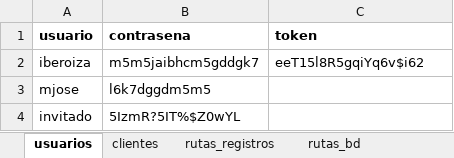
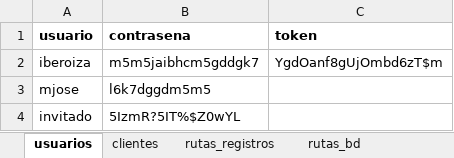
Before and after one commit to Ishovias/mc-ruta-admin, an Excel workbook: bd/mediclean_bd.xlsx, sheet usuarios, drawn as a sheet; values as stored, in another font and other column widths than the file's, no borders; the diff names each change by its address in the sheet, - before the commit and + after, or states it on an @@ line.

```diff
--- a/bd/mediclean_bd.xlsx (sheet usuarios)
+++ b/bd/mediclean_bd.xlsx (sheet usuarios)
-C2 (token): eeT15l8R5gqiYq6v$i62
+C2 (token): YgdOanf8gUjOmbd6zT$m
```
Also changed, not shown: sheet rutas_bd, sheet rutas_registros, 1 other file.
